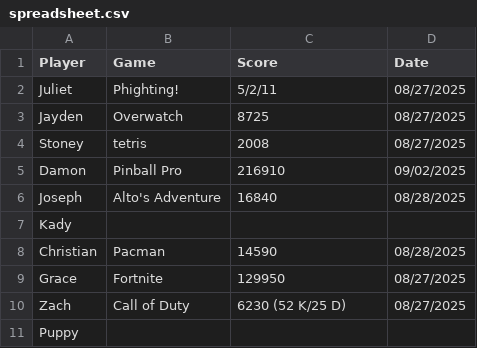
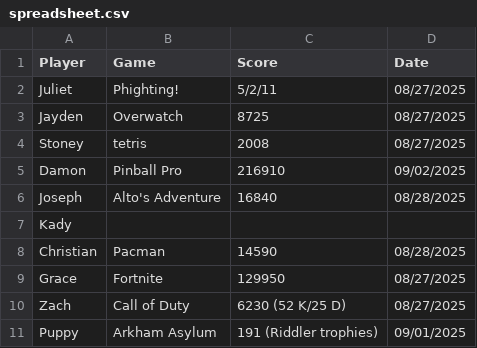
Before and after one commit to juliet75/project-tracking, a CSV file: spreadsheet.csv, drawn as a sheet.

Commit message:
Update spreadsheet.csv
New High score

```diff
--- a/spreadsheet.csv
+++ b/spreadsheet.csv
@@ -10,2 +10,2 @@ Grace,Fortnite,129950,08/27/2025
 Zach, Call of Duty, 6230 (52 K/25 D), 08/27/2025
-Puppy,,,
+Puppy,Arkham Asylum,191 (Riddler trophies),09/01/2025
```
